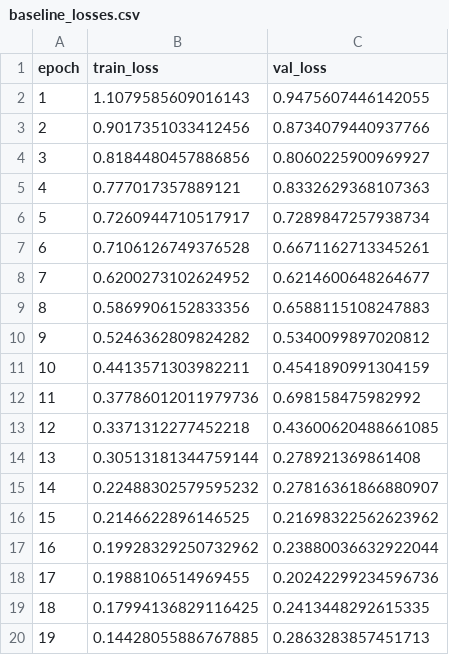
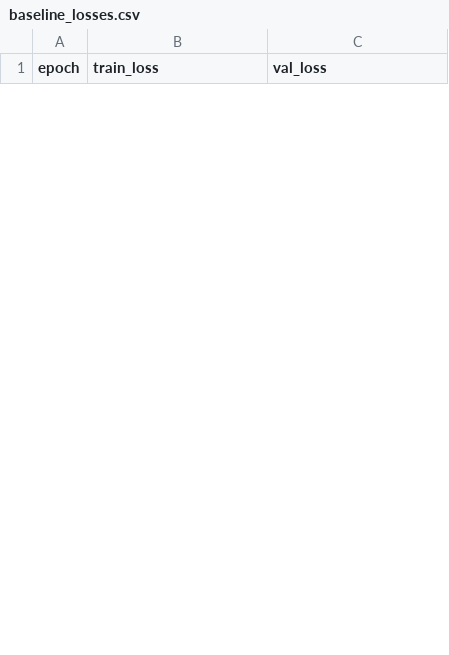
Before and after one commit to PanaWanit/DR-Neural-Net, a CSV file: results/baseline_losses.csv, drawn as a sheet; only a part is shown; removed rows and columns are numbered as before the commit, all else as after; the diff covers the shown part only; the diff names each change by its address in the sheet, - before the commit and + after, or states it on an @@ line.

```diff
--- a/results/baseline_losses.csv
+++ b/results/baseline_losses.csv
-row 2: 1 | 1.1079585609016143 | 0.9475607446142055
-row 3: 2 | 0.9017351033412456 | 0.8734079440937766
-row 4: 3 | 0.8184480457886856 | 0.8060225900969927
-row 5: 4 | 0.777017357889121 | 0.8332629368107363
-row 6: 5 | 0.7260944710517917 | 0.7289847257938734
-row 7: 6 | 0.7106126749376528 | 0.6671162713345261
-row 8: 7 | 0.6200273102624952 | 0.6214600648264677
-row 9: 8 | 0.5869906152833356 | 0.6588115108247883
-row 10: 9 | 0.5246362809824282 | 0.5340099897020812
-row 11: 10 | 0.4413571303982211 | 0.4541890991304159
-row 12: 11 | 0.37786012011979736 | 0.698158475982992
-row 13: 12 | 0.3371312277452218 | 0.43600620488661085
-row 14: 13 | 0.30513181344759144 | 0.278921369861408
-row 15: 14 | 0.22488302579595232 | 0.27816361866880907
-row 16: 15 | 0.2146622896146525 | 0.21698322562623962
-row 17: 16 | 0.19928329250732962 | 0.23880036632922044
-row 18: 17 | 0.1988106514969455 | 0.20242299234596736
-row 19: 18 | 0.17994136829116425 | 0.2413448292615335
-row 20: 19 | 0.14428055886767885 | 0.2863283857451713
```
Also changed, not shown: 25 added rows and 11 removed rows elsewhere in this file, results/augmented_losses.csv, 5 other files.
